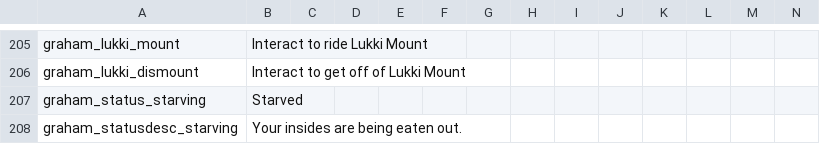
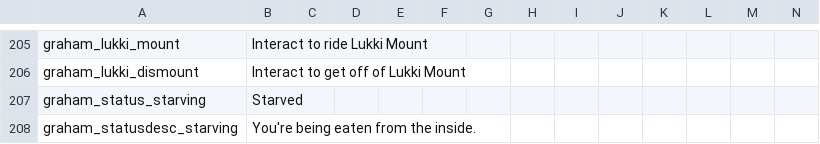
Before and after one commit to GrahamBurgers/grahamsperks, a CSV file: files/translations_1.5.csv, drawn as a sheet; only a part is shown, gaps mark what is left out.

Commit message:
*phrasing*

```diff
--- a/files/translations_1.5.csv
+++ b/files/translations_1.5.csv
@@ -207,2 +207,2 @@ graham_lukki_dismount,"Interact to get off of Lukki Mount",,,,,,,,,,,,
 graham_status_starving,Starved,,,,,,,,,,,,
-graham_statusdesc_starving,Your insides are being eaten out.,,,,,,,,,,,,
+graham_statusdesc_starving,You're being eaten from the inside.,,,,,,,,,,,,
```
